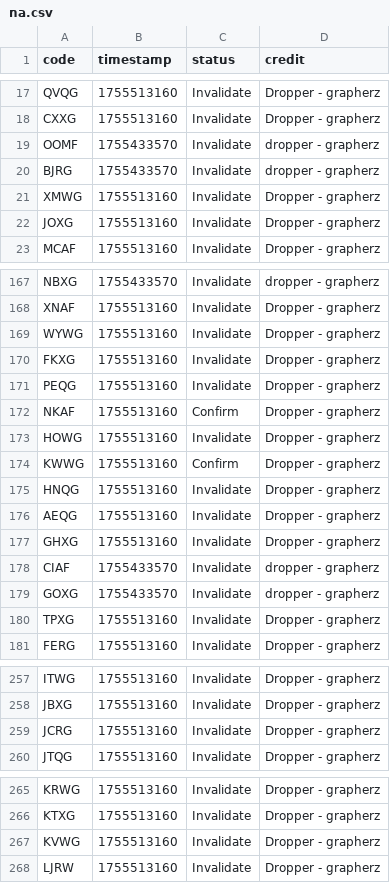
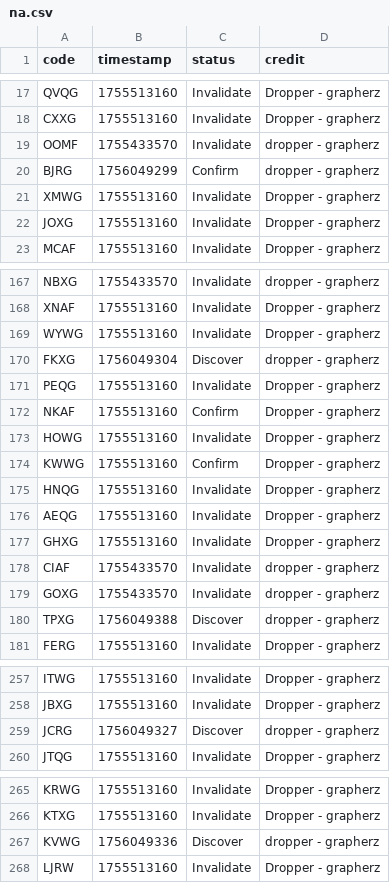
Before and after one commit to Sparxist/Lobbies, a CSV file: filestore/na.csv, drawn as a sheet; only a part is shown, gaps mark what is left out; the diff covers the shown part only.

```diff
--- a/filestore/na.csv
+++ b/filestore/na.csv
@@ -19,3 +19,3 @@ CXXG,1755513160,Invalidate,Dropper - grapherz
 OOMF,1755433570,Invalidate,dropper - grapherz
-BJRG,1755433570,Invalidate,dropper - grapherz
+BJRG,1756049299,Confirm,dropper - grapherz
 XMWG,1755513160,Invalidate,Dropper - grapherz
@@ -169,3 +169,3 @@ XNAF,1755513160,Invalidate,Dropper - grapherz
 WYWG,1755513160,Invalidate,Dropper - grapherz
-FKXG,1755513160,Invalidate,Dropper - grapherz
+FKXG,1756049304,Discover,dropper - grapherz
 PEQG,1755513160,Invalidate,Dropper - grapherz
@@ -179,3 +179,3 @@ CIAF,1755433570,Invalidate,dropper - grapherz
 GOXG,1755433570,Invalidate,dropper - grapherz
-TPXG,1755513160,Invalidate,Dropper - grapherz
+TPXG,1756049388,Discover,dropper - grapherz
 FERG,1755513160,Invalidate,Dropper - grapherz
@@ -258,3 +258,3 @@ ITWG,1755513160,Invalidate,Dropper - grapherz
 JBXG,1755513160,Invalidate,Dropper - grapherz
-JCRG,1755513160,Invalidate,Dropper - grapherz
+JCRG,1756049327,Discover,dropper - grapherz
 JTQG,1755513160,Invalidate,Dropper - grapherz
@@ -266,3 +266,3 @@ KRWG,1755513160,Invalidate,Dropper - grapherz
 KTXG,1755513160,Invalidate,Dropper - grapherz
-KVWG,1755513160,Invalidate,Dropper - grapherz
+KVWG,1756049336,Discover,dropper - grapherz
 LJRW,1755513160,Invalidate,Dropper - grapherz
```
Also changed, not shown: 8 added rows and 29 edited cells elsewhere in this file.
